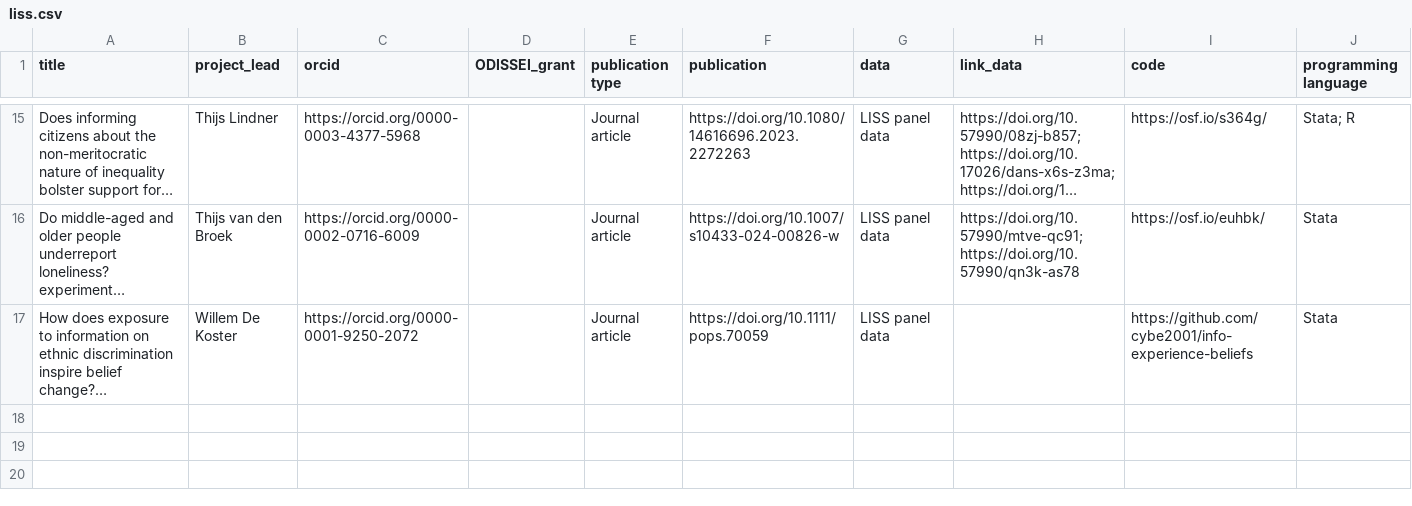
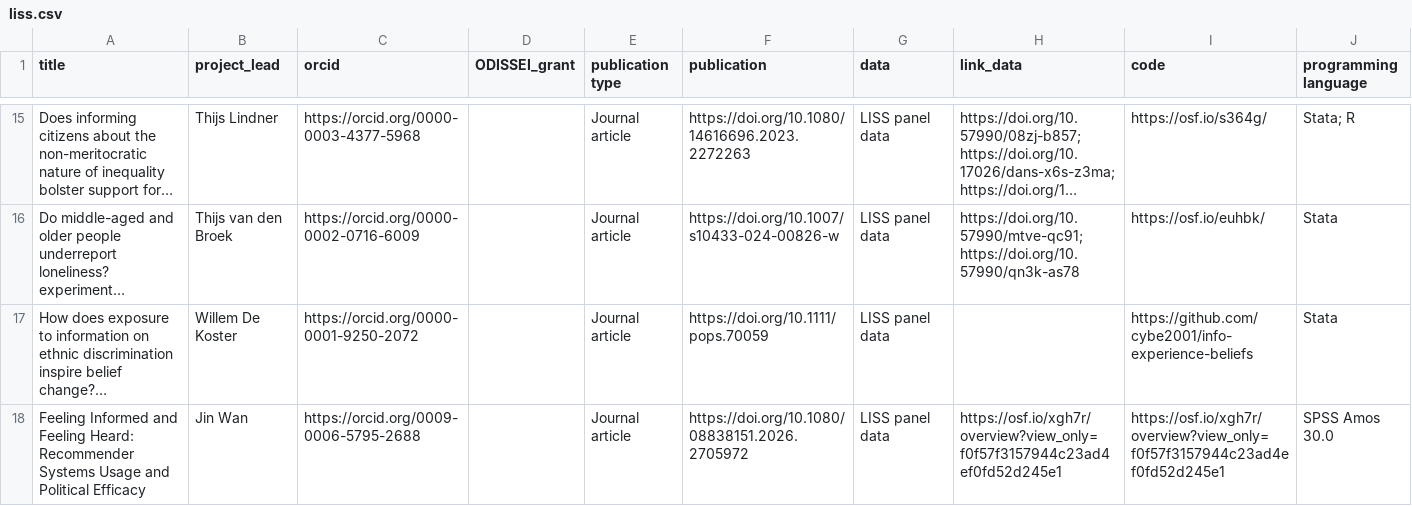
Before and after one commit to odissei-data/ODISSEI-code-library, a CSV file: _data/liss.csv, drawn as a sheet; only a part is shown, gaps mark what is left out; long unchanged cells end in …; the diff names each change by its address in the sheet, - before the commit and + after, or states it on an @@ line.

Commit message:
added LISS project

```diff
--- a/_data/liss.csv
+++ b/_data/liss.csv
+row 18: Feeling Informed and Feeling Heard: Recommender Systems Usage and Political Efficacy | Jin Wan | https://orcid.org/0009-0006-5795-2688 |  | Journal article | https://doi.org/10.1080/08838151.2026.2705972 | LISS panel data | https://osf.io/xgh7r/overview?view_only=f0f57f3157944c23ad4ef0fd52d245e1 | https://osf.io/xgh7r/overview?view_only=f0f57f3157944c23ad4ef0fd52d245e1 | SPSS Amos 30.0
```
Also changed, not shown: _data/cbs.csv.
